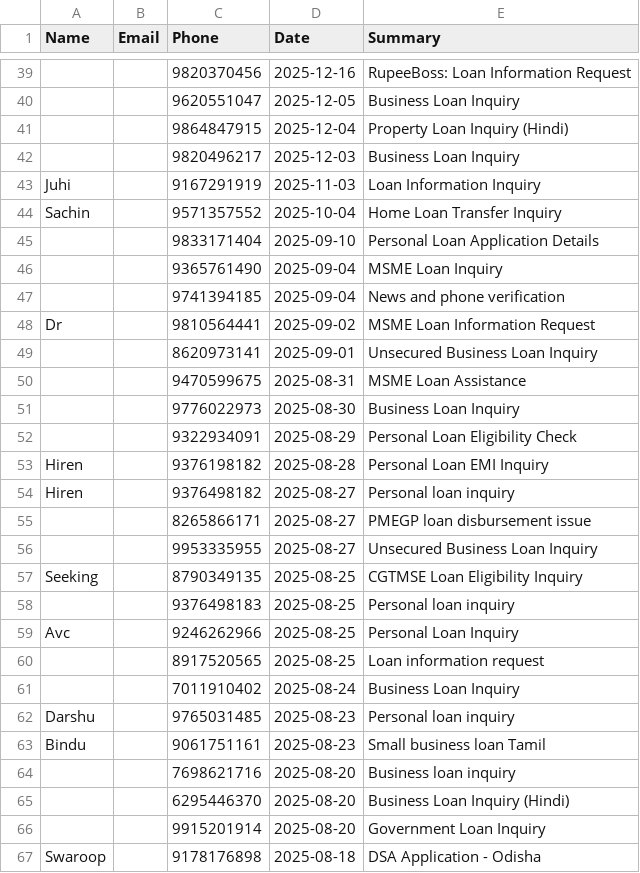
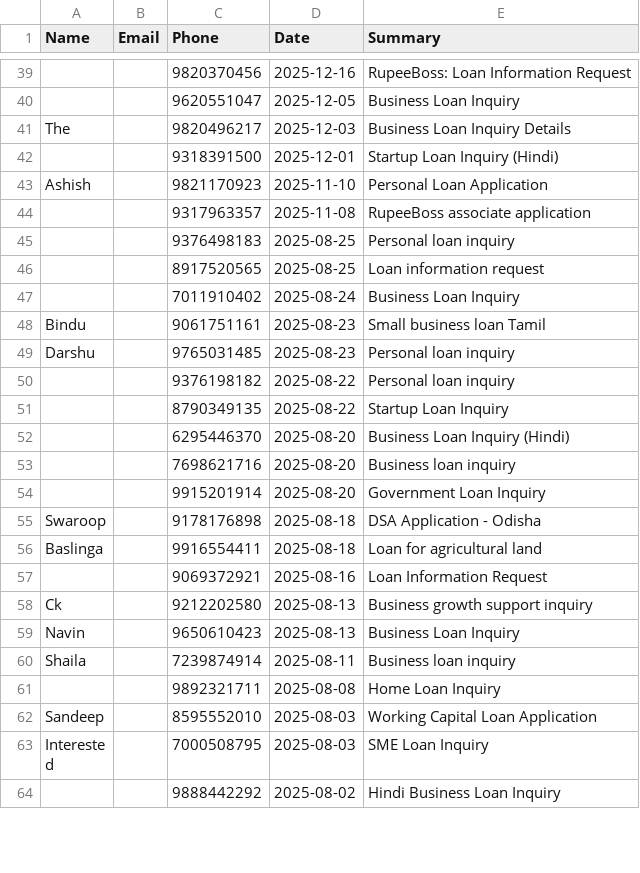
Before and after one commit to kamatanuj/rupeeboss-crm, a CSV file: leads.csv, drawn as a sheet; only a part is shown, gaps mark what is left out; the shorter side is filled out with more unchanged rows; removed rows and columns are numbered as before the commit, all else as after; the diff covers the shown part only; the diff names each change by its address in the sheet, - before the commit and + after, or states it on an @@ line.

Commit message:
Auto-update: Add new leads 2026-06-17_11:01

```diff
--- a/leads.csv
+++ b/leads.csv
-row 41:  |  | 9864847915 | 2025-12-04 | Property Loan Inquiry (Hindi)
-A41 (Name): (empty)
+A41 (Name): The
-E41 (Summary): Business Loan Inquiry
+E41 (Summary): Business Loan Inquiry Details
-row 43: Juhi |  | 9167291919 | 2025-11-03 | Loan Information Inquiry
-row 44: Sachin |  | 9571357552 | 2025-10-04 | Home Loan Transfer Inquiry
-row 45:  |  | 9833171404 | 2025-09-10 | Personal Loan Application Details
-row 46:  |  | 9365761490 | 2025-09-04 | MSME Loan Inquiry
-row 47:  |  | 9741394185 | 2025-09-04 | News and phone verification
-row 48: Dr |  | 9810564441 | 2025-09-02 | MSME Loan Information Request
-row 49:  |  | 8620973141 | 2025-09-01 | Unsecured Business Loan Inquiry
-row 50:  |  | 9470599675 | 2025-08-31 | MSME Loan Assistance
-row 51:  |  | 9776022973 | 2025-08-30 | Business Loan Inquiry
-row 52:  |  | 9322934091 | 2025-08-29 | Personal Loan Eligibility Check
-row 53: Hiren |  | 9376198182 | 2025-08-28 | Personal Loan EMI Inquiry
-row 54: Hiren |  | 9376498182 | 2025-08-27 | Personal loan inquiry
-row 55:  |  | 8265866171 | 2025-08-27 | PMEGP loan disbursement issue
-row 56:  |  | 9953335955 | 2025-08-27 | Unsecured Business Loan Inquiry
-row 57: Seeking |  | 8790349135 | 2025-08-25 | CGTMSE Loan Eligibility Inquiry
+row 42:  |  | 9318391500 | 2025-12-01 | Startup Loan Inquiry (Hindi)
+row 43: Ashish |  | 9821170923 | 2025-11-10 | Personal Loan Application
+row 44:  |  | 9317963357 | 2025-11-08 | RupeeBoss associate application
-row 59: Avc |  | 9246262966 | 2025-08-25 | Personal Loan Inquiry
@@ row 63 moved to row 48: Bindu @@
+row 50:  |  | 9376198182 | 2025-08-22 | Personal loan inquiry
+row 51:  |  | 8790349135 | 2025-08-22 | Startup Loan Inquiry
@@ row 65 moved to row 52: 6295446370 @@
```
Also changed, not shown: 1 added row, 1 removed row, 6 moved rows and 2 edited cells elsewhere in this file, 1 other file.
